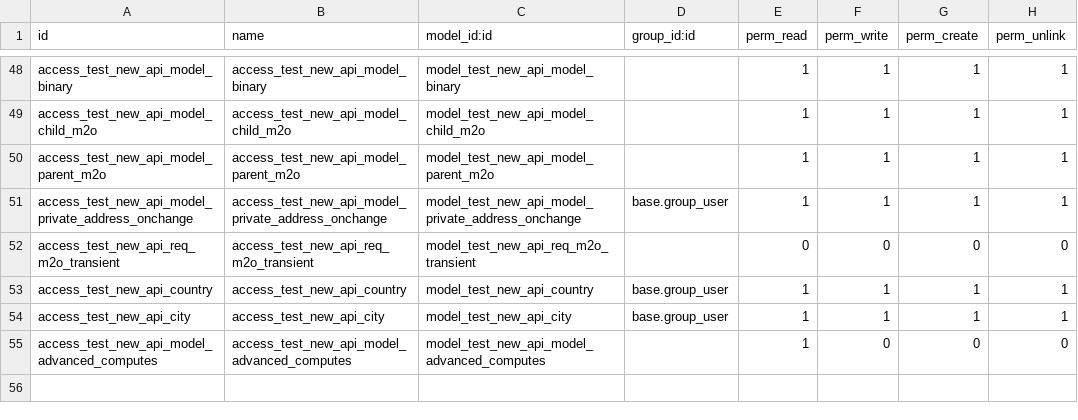
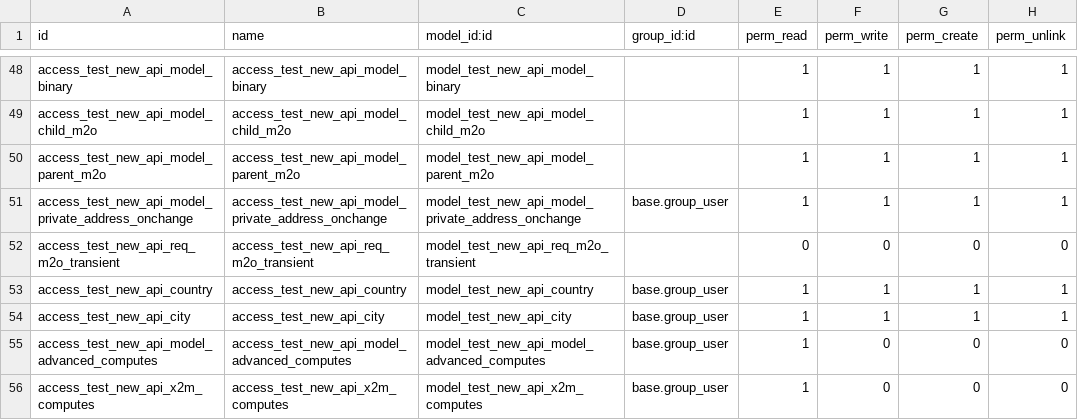
Before and after one commit to genral73/odoo, a CSV file: odoo/addons/test_new_api/security/ir.model.access.csv, drawn as a sheet; only a part is shown, gaps mark what is left out.

Commit message:
[IMP] base: x2m precompute tests.

```diff
--- a/odoo/addons/test_new_api/security/ir.model.access.csv
+++ b/odoo/addons/test_new_api/security/ir.model.access.csv
@@ -54,2 +54,3 @@ access_test_new_api_country,access_test_new_api_country,model_test_new_api_count
 access_test_new_api_city,access_test_new_api_city,model_test_new_api_city,base.group_user,1,1,1,1
-access_test_new_api_model_advanced_computes,access_test_new_api_model_advanced_computes,model_test_new_api_model_advanced_computes,,1,0,0,0
+access_test_new_api_model_advanced_computes,access_test_new_api_model_advanced_computes,model_test_new_api_model_advanced_computes,base.group_user,1,0,0,0
+access_test_new_api_x2m_computes,access_test_new_api_x2m_computes,model_test_new_api_x2m_computes,base.group_user,1,0,0,0
```
Also changed, not shown: 2 other files.
